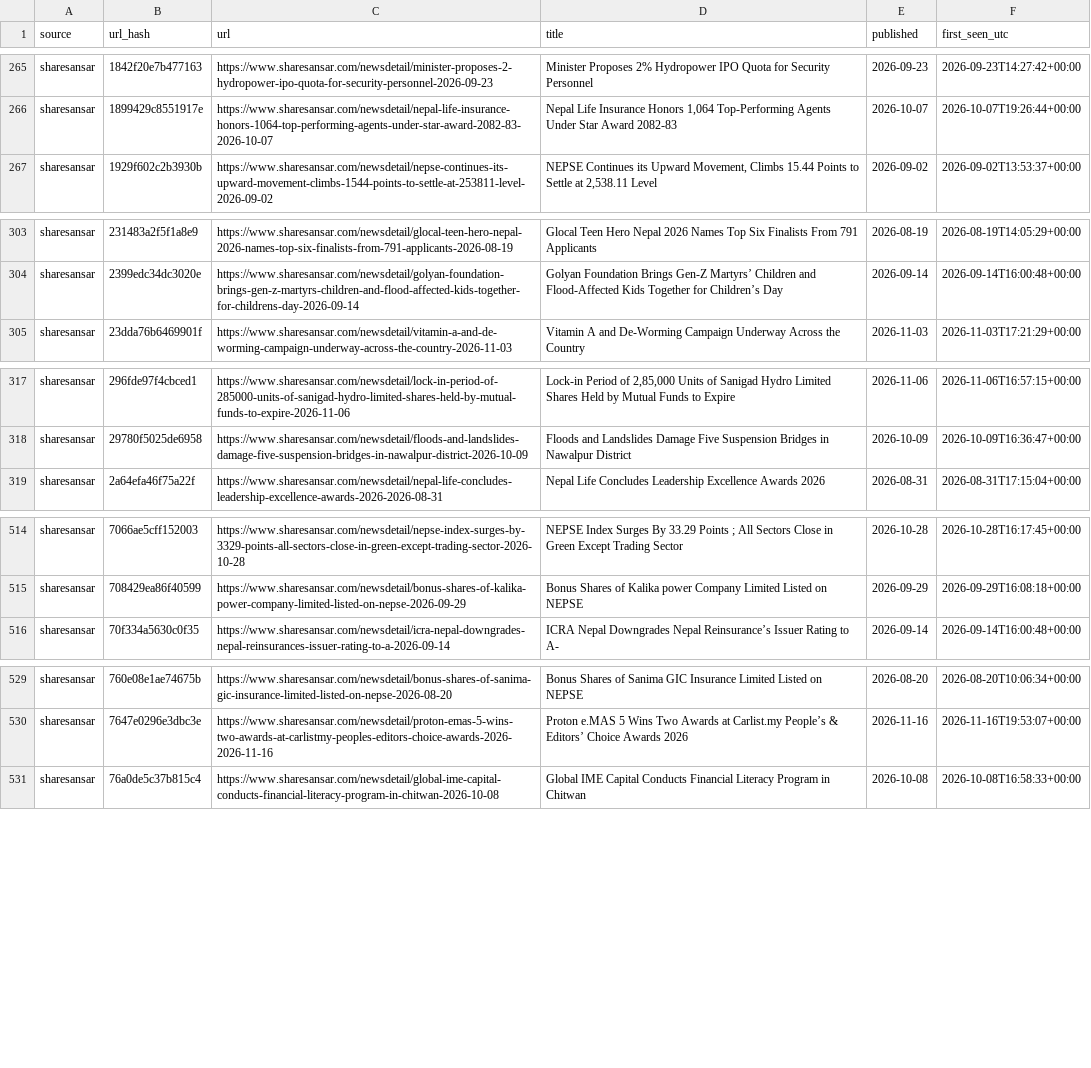
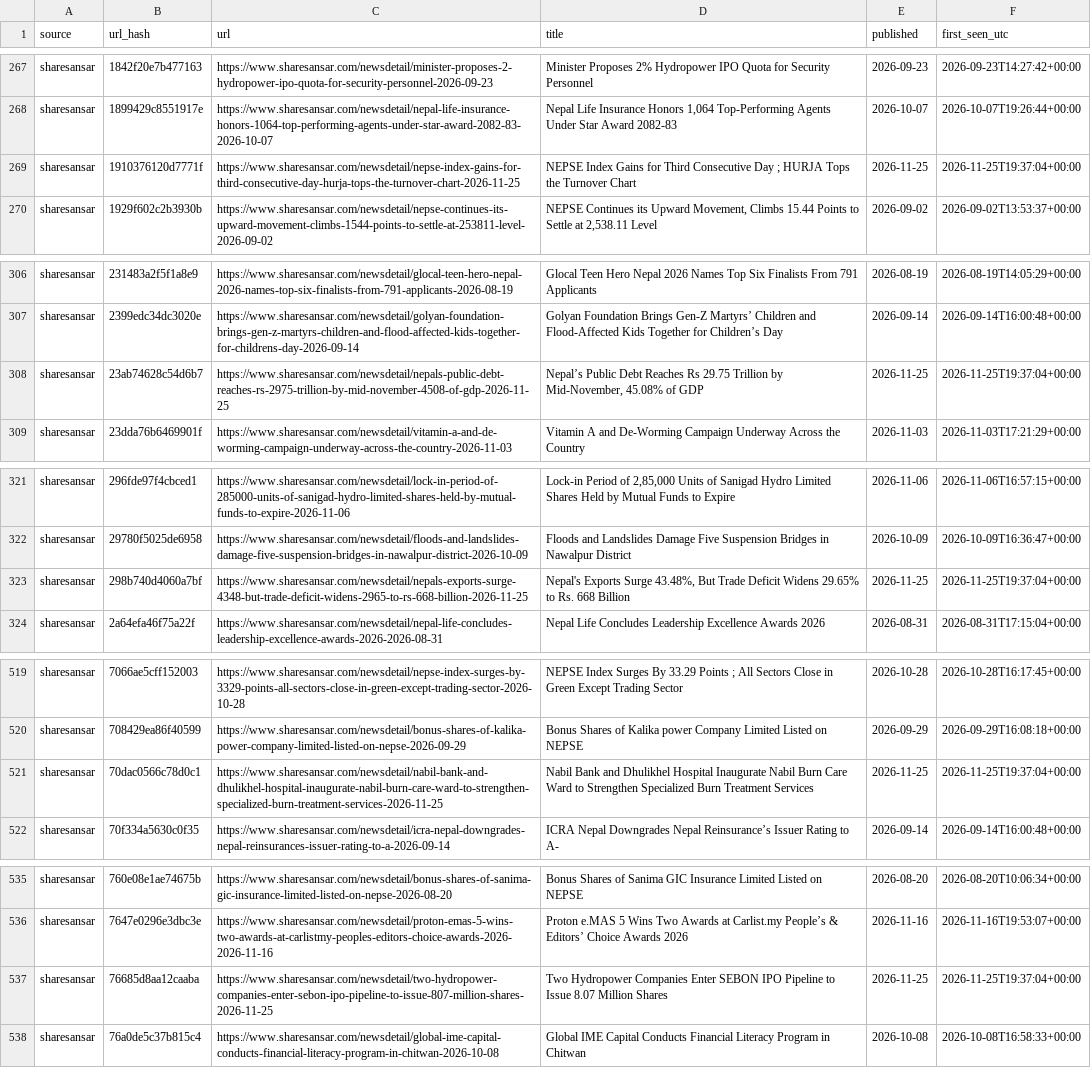
Before and after one commit to Aabaran7/nepse-forecast, a CSV file: data-mirror/news/headlines.csv, drawn as a sheet; only a part is shown, gaps mark what is left out; the diff covers the shown part only; the diff names each change by its address in the sheet, - before the commit and + after, or states it on an @@ line.

Commit message:
data: 2026-11-25 archive + predictions

```diff
--- a/data-mirror/news/headlines.csv
+++ b/data-mirror/news/headlines.csv
+row 269: sharesansar | 1910376120d7771f | https://www.sharesansar.com/newsdetail/nepse-index-gains-for-third-consecutive-day-hurja-tops-the-turnover-chart-2026-11-25 | NEPSE Index Gains for Third Consecutive Day ; HURJA Tops the Turnover Chart | 2026-11-25 | 2026-11-25T19:37:04+00:00
+row 308: sharesansar | 23ab74628c54d6b7 | https://www.sharesansar.com/newsdetail/nepals-public-debt-reaches-rs-2975-trillion-by-mid-november-4508-of-gdp-2026-11-25 | Nepal’s Public Debt Reaches Rs 29.75 Trillion by Mid-November, 45.08% of GDP | 2026-11-25 | 2026-11-25T19:37:04+00:00
+row 323: sharesansar | 298b740d4060a7bf | https://www.sharesansar.com/newsdetail/nepals-exports-surge-4348-but-trade-deficit-widens-2965-to-rs-668-billion-2026-11-25 | Nepal's Exports Surge 43.48%, But Trade Deficit Widens 29.65% to Rs. 668 Billion | 2026-11-25 | 2026-11-25T19:37:04+00:00
+row 521: sharesansar | 70dac0566c78d0c1 | https://www.sharesansar.com/newsdetail/nabil-bank-and-dhulikhel-hospital-inaugurate-nabil-burn-care-ward-to-strengthen-specialized-burn-treatment-services-2026-11-25 | Nabil Bank and Dhulikhel Hospital Inaugurate Nabil Burn Care Ward to Strengthen Specialized Burn Treatment Services | 2026-11-25 | 2026-11-25T19:37:04+00:00
+row 537: sharesansar | 76685d8aa12caaba | https://www.sharesansar.com/newsdetail/two-hydropower-companies-enter-sebon-ipo-pipeline-to-issue-807-million-shares-2026-11-25 | Two Hydropower Companies Enter SEBON IPO Pipeline to Issue 8.07 Million Shares | 2026-11-25 | 2026-11-25T19:37:04+00:00
```
Also changed, not shown: 7 added rows elsewhere in this file, data-mirror/archive/_manifest.csv, data-mirror/archive/indices.csv, 6 other files.
